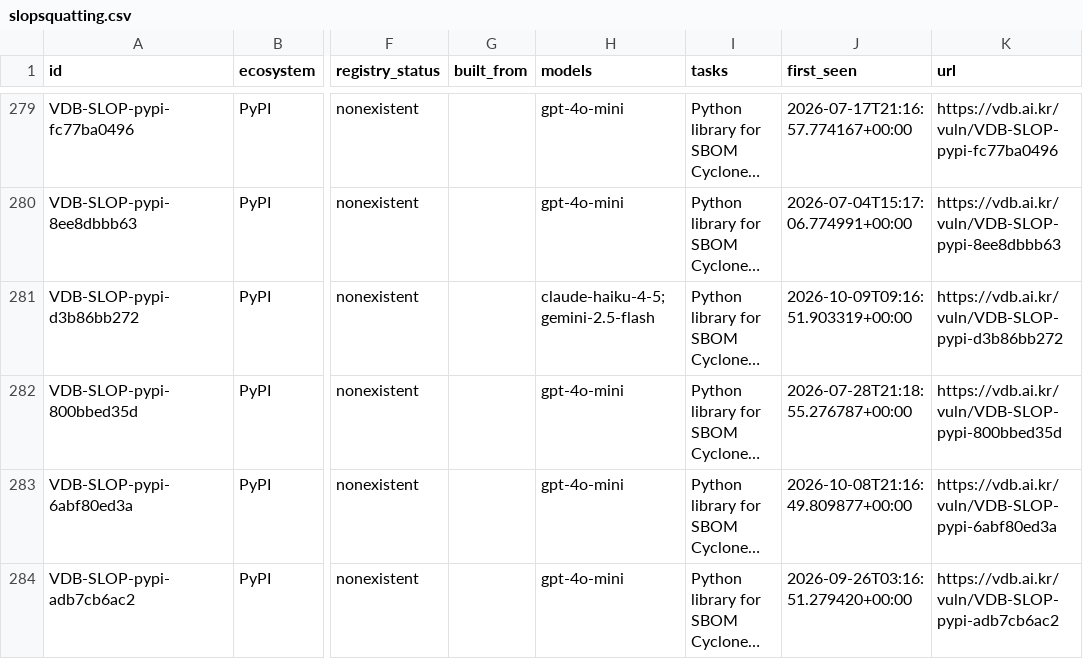
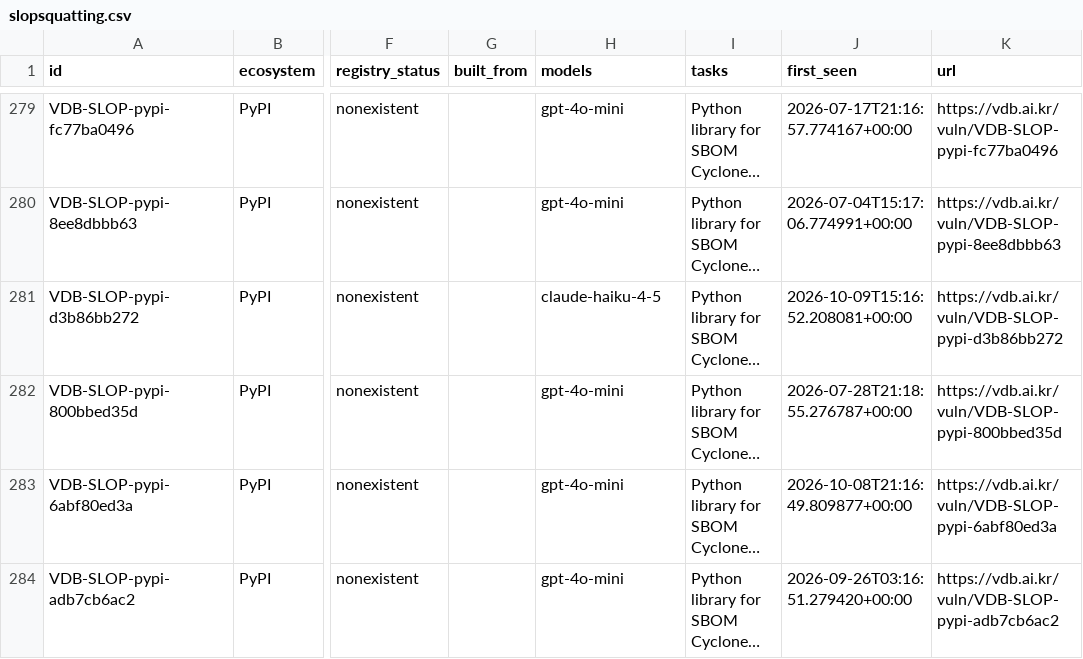
Before and after one commit to 0pstech/slopsquatting-dataset, a CSV file: slopsquatting.csv, drawn as a sheet; only a part is shown, gaps mark what is left out; long unchanged cells end in …; the diff covers the shown part only; the diff names each change by its address in the sheet, - before the commit and + after, or states it on an @@ line.

```diff
--- a/slopsquatting.csv
+++ b/slopsquatting.csv
-H281 (models): claude-haiku-4-5;gemini-2.5-flash
+H281 (models): claude-haiku-4-5
-J281 (first_seen): 2026-10-09T09:16:51.903319+00:00
+J281 (first_seen): 2026-10-09T15:16:52.208081+00:00
```
Also changed, not shown: 3 added rows and 28 edited cells elsewhere in this file, 3 other files.
